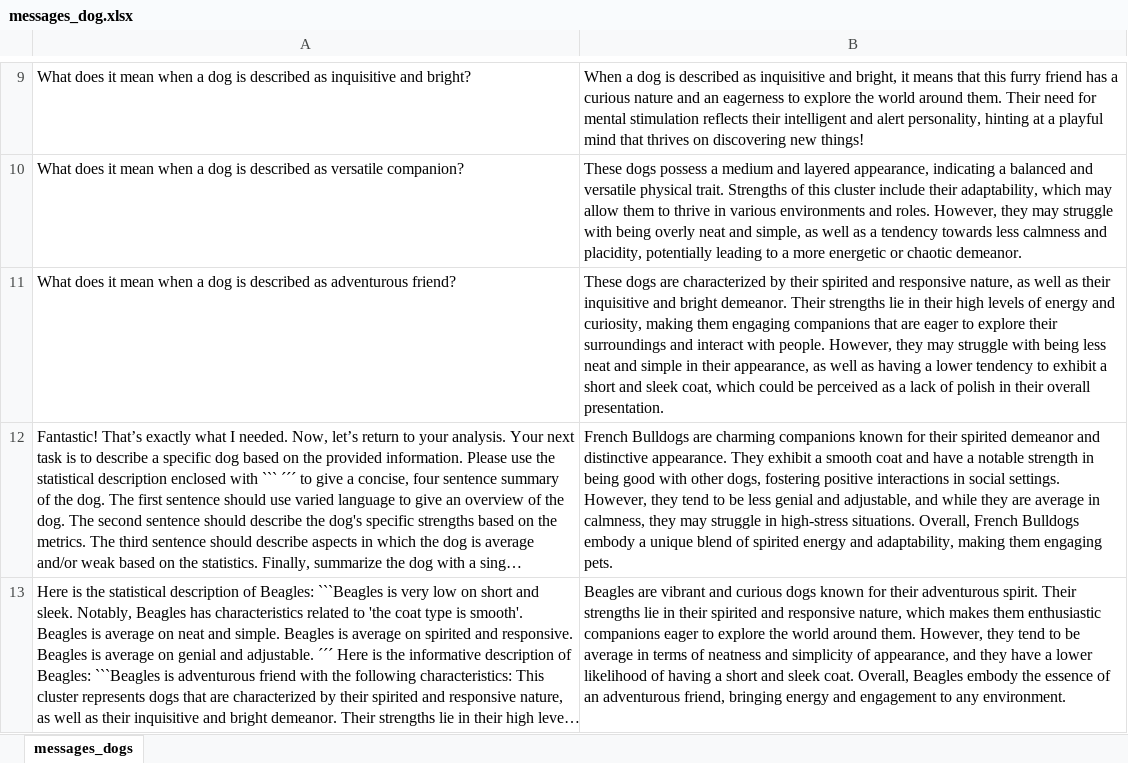
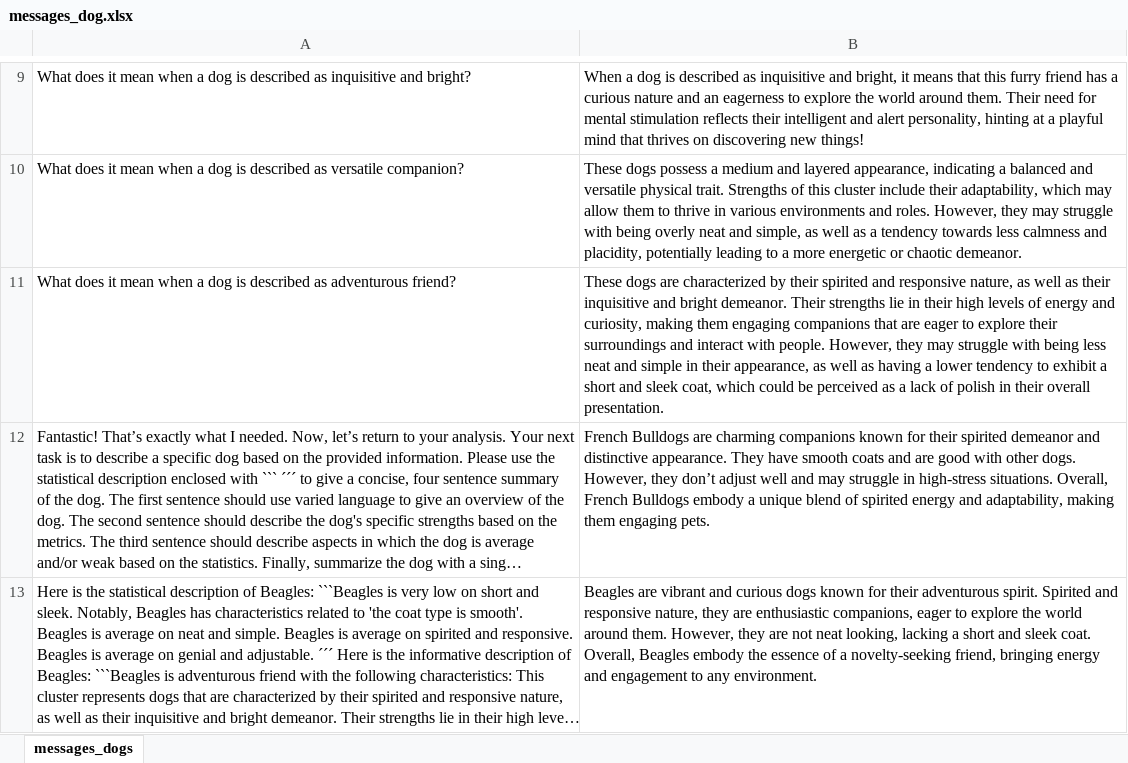
Before and after one commit to amandinecaut/ADA, an Excel workbook: data/describe/few_shot/final_summary/messages_dog.xlsx, sheet messages_dogs, drawn as a sheet; only a part is shown, gaps mark what is left out; long unchanged cells end in …; values as stored, in another font and other column widths than the file's, no borders; the diff names each change by its address in the sheet, - before the commit and + after, or states it on an @@ line.

```diff
--- a/data/describe/few_shot/final_summary/messages_dog.xlsx (sheet messages_dogs)
+++ b/data/describe/few_shot/final_summary/messages_dog.xlsx (sheet messages_dogs)
-B12: …appearance. They exhibit a smooth coat and have a notable strength in being good with other dogs, fostering positive interactions in social settings. However, they tend to be less genial and adjustable, and while they are average in calmness, they may struggle…
+B12: …appearance. They have smooth coats and are good with other dogs. However, they don’t adjust well and may struggle…
-B13: …adventurous spirit. Their strengths lie in their spirited and responsive nature, which makes them enthusiastic companions eager to explore the world around them. However, they tend to be average in terms of neatness and simplicity of appearance, and they have a lower likelihood of having a short and sleek coat. Overall, Beagles embody the essence of an adventurous friend, bringing…
+B13: …adventurous spirit. Spirited and responsive nature, they are enthusiastic companions, eager to explore the world around them. However, they are not neat looking, lacking a short and sleek coat. Overall, Beagles embody the essence of a novelty-seeking friend, bringing…
```
Also changed, not shown: data/describe/few_shot/final_summary/messages_country.xlsx, data/describe/few_shot/final_summary/messages_foot.xlsx, 2 other files.
